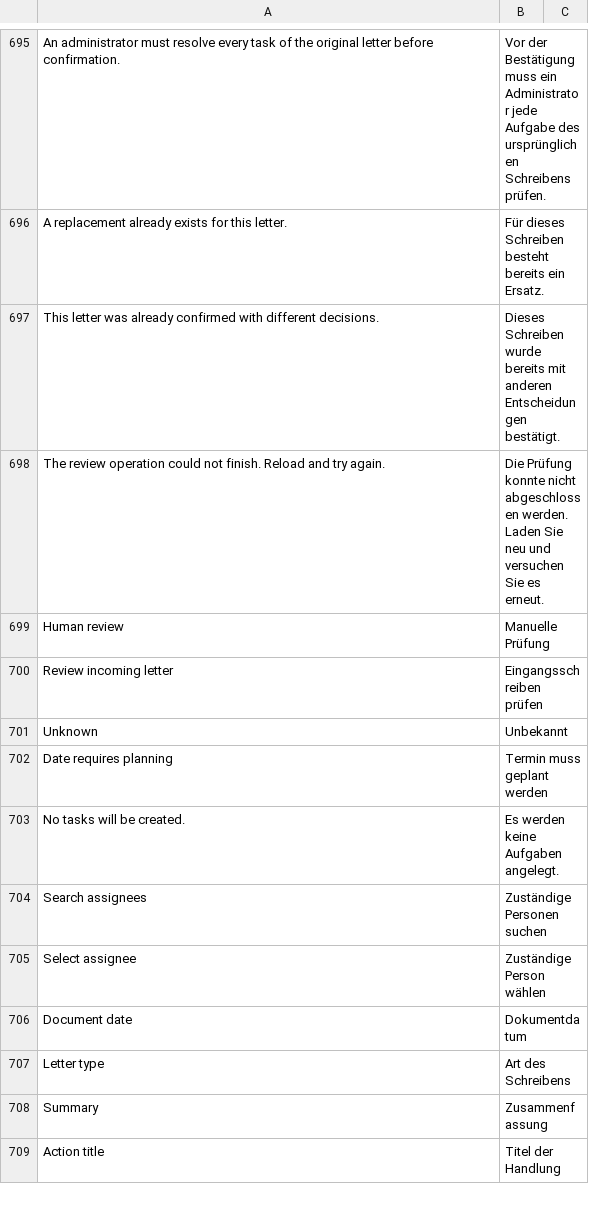
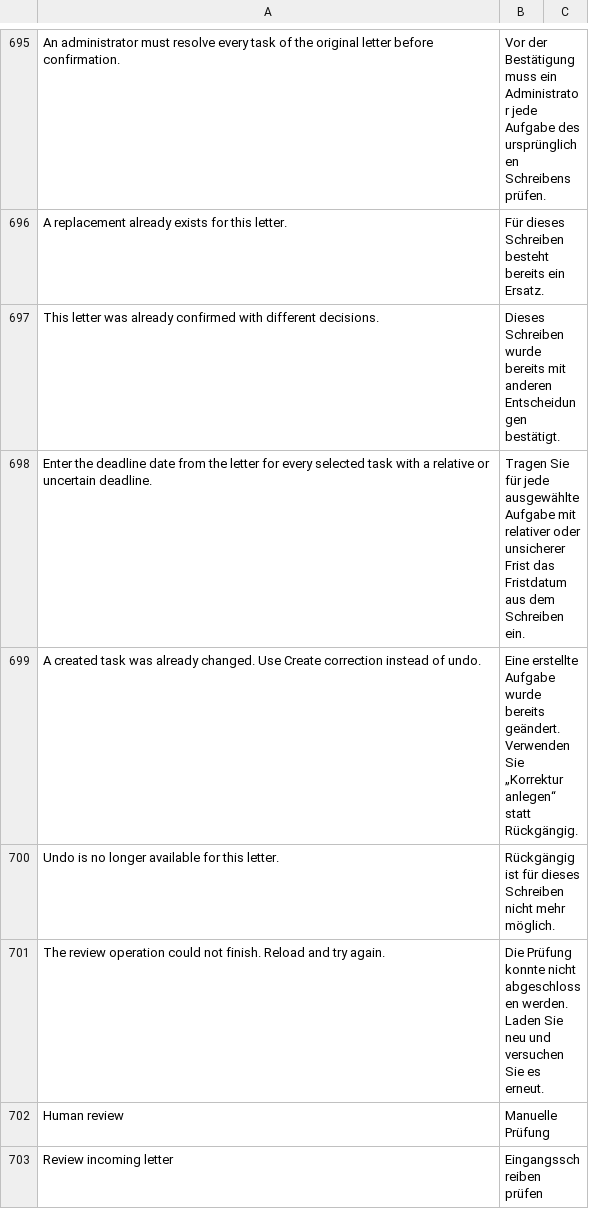
Before and after one commit to nsivtsev/kanzlei-erp, a CSV file: kanzlei_erp/translations/de.csv, drawn as a sheet; only a part is shown, gaps mark what is left out; the shorter side is filled out with more unchanged rows; the diff names each change by its address in the sheet, - before the commit and + after, or states it on an @@ line.

```diff
--- a/kanzlei_erp/translations/de.csv
+++ b/kanzlei_erp/translations/de.csv
+row 698: Enter the deadline date from the letter for every selected task with a relative or uncertain deadline. | Tragen Sie für jede ausgewählte Aufgabe mit relativer oder unsicherer Frist das Fristdatum aus dem Schreiben ein.
+row 699: A created task was already changed. Use Create correction instead of undo. | Eine erstellte Aufgabe wurde bereits geändert. Verwenden Sie „Korrektur anlegen“ statt Rückgängig.
+row 700: Undo is no longer available for this letter. | Rückgängig ist für dieses Schreiben nicht mehr möglich.
```
Also changed, not shown: kanzlei_erp/translations/ru.csv, 5 other files.
